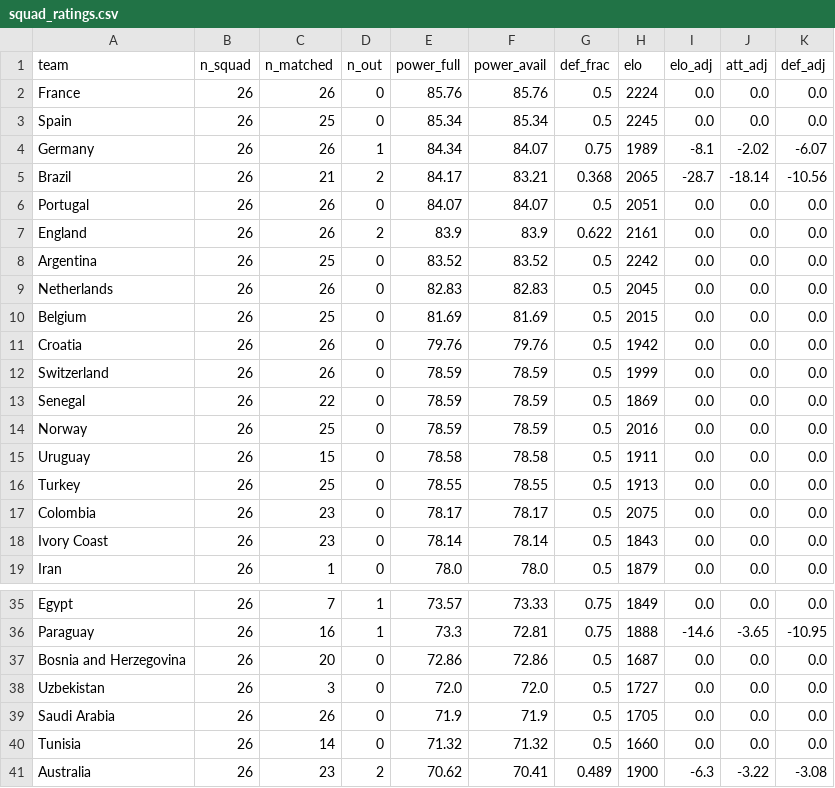
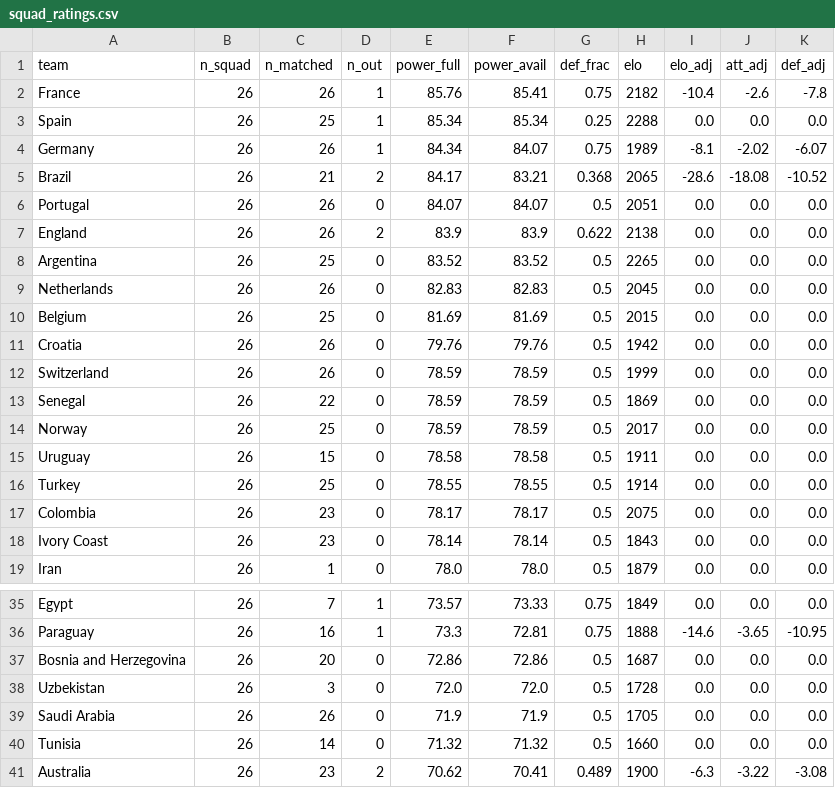
Before and after one commit to baz1860/predictorengines, a CSV file: data/squad_ratings.csv, drawn as a sheet; only a part is shown, gaps mark what is left out.

```diff
--- a/data/squad_ratings.csv
+++ b/data/squad_ratings.csv
@@ -1,9 +1,9 @@
 team,n_squad,n_matched,n_out,power_full,power_avail,def_frac,elo,elo_adj,att_adj,def_adj
-France,26,26,0,85.76,85.76,0.5,2224,0.0,0.0,0.0
-Spain,26,25,0,85.34,85.34,0.5,2245,0.0,0.0,0.0
+France,26,26,1,85.76,85.41,0.75,2182,-10.4,-2.6,-7.8
+Spain,26,25,1,85.34,85.34,0.25,2288,0.0,0.0,0.0
 Germany,26,26,1,84.34,84.07,0.75,1989,-8.1,-2.02,-6.07
-Brazil,26,21,2,84.17,83.21,0.368,2065,-28.7,-18.14,-10.56
+Brazil,26,21,2,84.17,83.21,0.368,2065,-28.6,-18.08,-10.52
 Portugal,26,26,0,84.07,84.07,0.5,2051,0.0,0.0,0.0
-England,26,26,2,83.9,83.9,0.622,2161,0.0,0.0,0.0
-Argentina,26,25,0,83.52,83.52,0.5,2242,0.0,0.0,0.0
+England,26,26,2,83.9,83.9,0.622,2138,0.0,0.0,0.0
+Argentina,26,25,0,83.52,83.52,0.5,2265,0.0,0.0,0.0
 Netherlands,26,26,0,82.83,82.83,0.5,2045,0.0,0.0,0.0
@@ -13,5 +13,5 @@ Switzerland,26,26,0,78.59,78.59,0.5,1999,0.0,0.0,0.0
 Senegal,26,22,0,78.59,78.59,0.5,1869,0.0,0.0,0.0
-Norway,26,25,0,78.59,78.59,0.5,2016,0.0,0.0,0.0
+Norway,26,25,0,78.59,78.59,0.5,2017,0.0,0.0,0.0
 Uruguay,26,15,0,78.58,78.58,0.5,1911,0.0,0.0,0.0
-Turkey,26,25,0,78.55,78.55,0.5,1913,0.0,0.0,0.0
+Turkey,26,25,0,78.55,78.55,0.5,1914,0.0,0.0,0.0
 Colombia,26,23,0,78.17,78.17,0.5,2075,0.0,0.0,0.0
@@ -37,3 +37,3 @@ Paraguay,26,16,1,73.3,72.81,0.75,1888,-14.6,-3.65,-10.95
 Bosnia and Herzegovina,26,20,0,72.86,72.86,0.5,1687,0.0,0.0,0.0
-Uzbekistan,26,3,0,72.0,72.0,0.5,1727,0.0,0.0,0.0
+Uzbekistan,26,3,0,72.0,72.0,0.5,1728,0.0,0.0,0.0
 Saudi Arabia,26,26,0,71.9,71.9,0.5,1705,0.0,0.0,0.0
```
Also changed, not shown: data/absences.csv, 41 other files.
